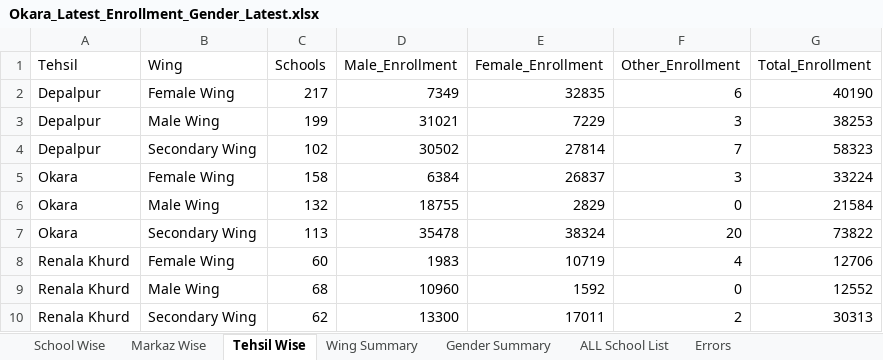
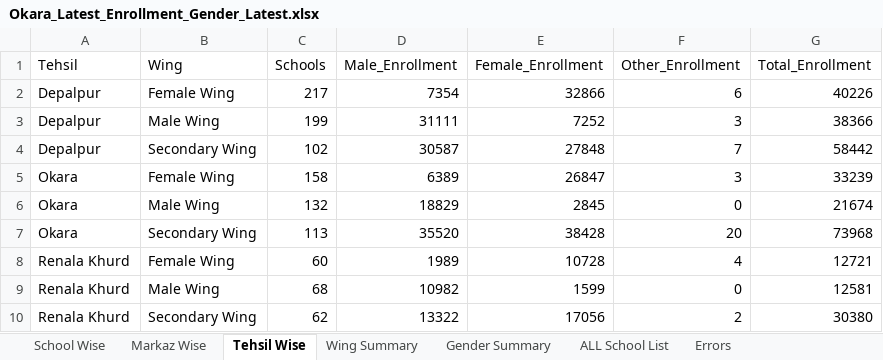
Before and after one commit to sajidaeo39/okara-enrollment-live, an Excel workbook: data/Okara_Latest_Enrollment_Gender_Latest.xlsx, sheet Tehsil Wise, drawn as a sheet; values as stored, in another font and other column widths than the file's, no borders; the diff names each change by its address in the sheet, - before the commit and + after, or states it on an @@ line.

```diff
--- a/data/Okara_Latest_Enrollment_Gender_Latest.xlsx (sheet Tehsil Wise)
+++ b/data/Okara_Latest_Enrollment_Gender_Latest.xlsx (sheet Tehsil Wise)
-D2 (Male_Enrollment): 7349
+D2 (Male_Enrollment): 7354
-E2 (Female_Enrollment): 32835
+E2 (Female_Enrollment): 32866
-G2 (Total_Enrollment): 40190
+G2 (Total_Enrollment): 40226
-D3 (Male_Enrollment): 31021
+D3 (Male_Enrollment): 31111
-E3 (Female_Enrollment): 7229
+E3 (Female_Enrollment): 7252
-G3 (Total_Enrollment): 38253
+G3 (Total_Enrollment): 38366
-D4 (Male_Enrollment): 30502
+D4 (Male_Enrollment): 30587
-E4 (Female_Enrollment): 27814
+E4 (Female_Enrollment): 27848
-G4 (Total_Enrollment): 58323
+G4 (Total_Enrollment): 58442
-D5 (Male_Enrollment): 6384
+D5 (Male_Enrollment): 6389
-E5 (Female_Enrollment): 26837
+E5 (Female_Enrollment): 26847
-G5 (Total_Enrollment): 33224
+G5 (Total_Enrollment): 33239
-D6 (Male_Enrollment): 18755
+D6 (Male_Enrollment): 18829
-E6 (Female_Enrollment): 2829
+E6 (Female_Enrollment): 2845
-G6 (Total_Enrollment): 21584
+G6 (Total_Enrollment): 21674
-D7 (Male_Enrollment): 35478
+D7 (Male_Enrollment): 35520
-E7 (Female_Enrollment): 38324
+E7 (Female_Enrollment): 38428
-G7 (Total_Enrollment): 73822
+G7 (Total_Enrollment): 73968
-D8 (Male_Enrollment): 1983
+D8 (Male_Enrollment): 1989
-E8 (Female_Enrollment): 10719
+E8 (Female_Enrollment): 10728
-G8 (Total_Enrollment): 12706
+G8 (Total_Enrollment): 12721
-D9 (Male_Enrollment): 10960
+D9 (Male_Enrollment): 10982
-E9 (Female_Enrollment): 1592
+E9 (Female_Enrollment): 1599
-G9 (Total_Enrollment): 12552
+G9 (Total_Enrollment): 12581
-D10 (Male_Enrollment): 13300
+D10 (Male_Enrollment): 13322
-E10 (Female_Enrollment): 17011
+E10 (Female_Enrollment): 17056
-G10 (Total_Enrollment): 30313
+G10 (Total_Enrollment): 30380
```
Also changed, not shown: sheet School Wise, sheet ALL School List, sheet Markaz Wise, sheet Wing Summary, sheet Gender Summary, 3 other files.
